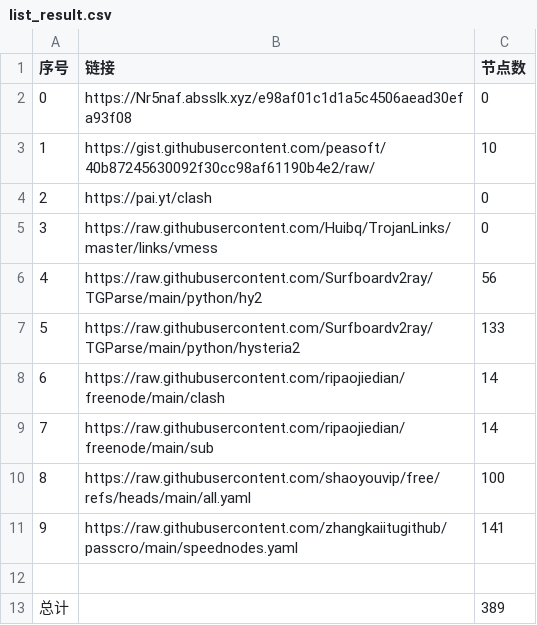
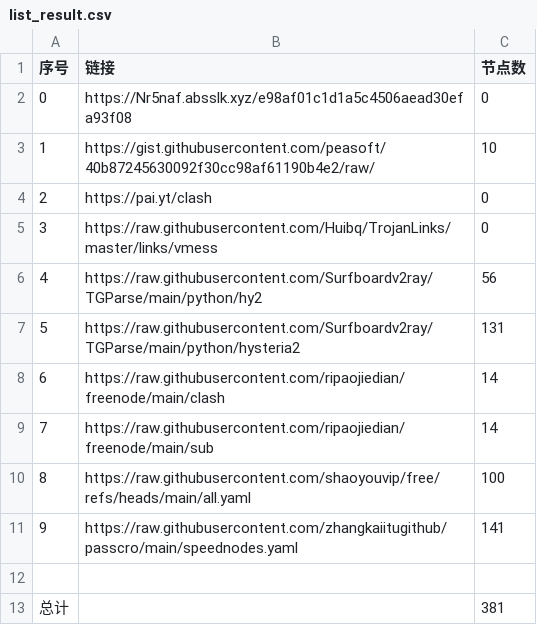
Before and after one commit to Baobei321/-NoMoreWalls, a CSV file: list_result.csv, drawn as a sheet.

```diff
--- a/list_result.csv
+++ b/list_result.csv
@@ -6,3 +6,3 @@
 4,https://raw.githubusercontent.com/Surfboardv2ray/TGParse/main/python/hy2,56
-5,https://raw.githubusercontent.com/Surfboardv2ray/TGParse/main/python/hysteria2,133
+5,https://raw.githubusercontent.com/Surfboardv2ray/TGParse/main/python/hysteria2,131
 6,https://raw.githubusercontent.com/ripaojiedian/freenode/main/clash,14
@@ -12,2 +12,2 @@
 
-总计,,389
+总计,,381
```
Also changed, not shown: 25 other files.
